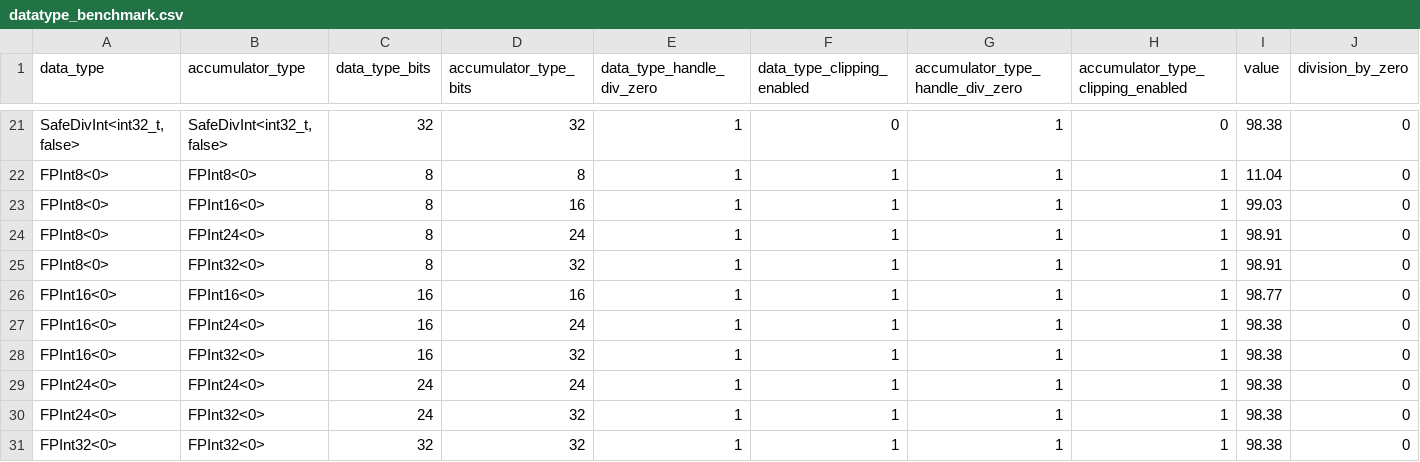
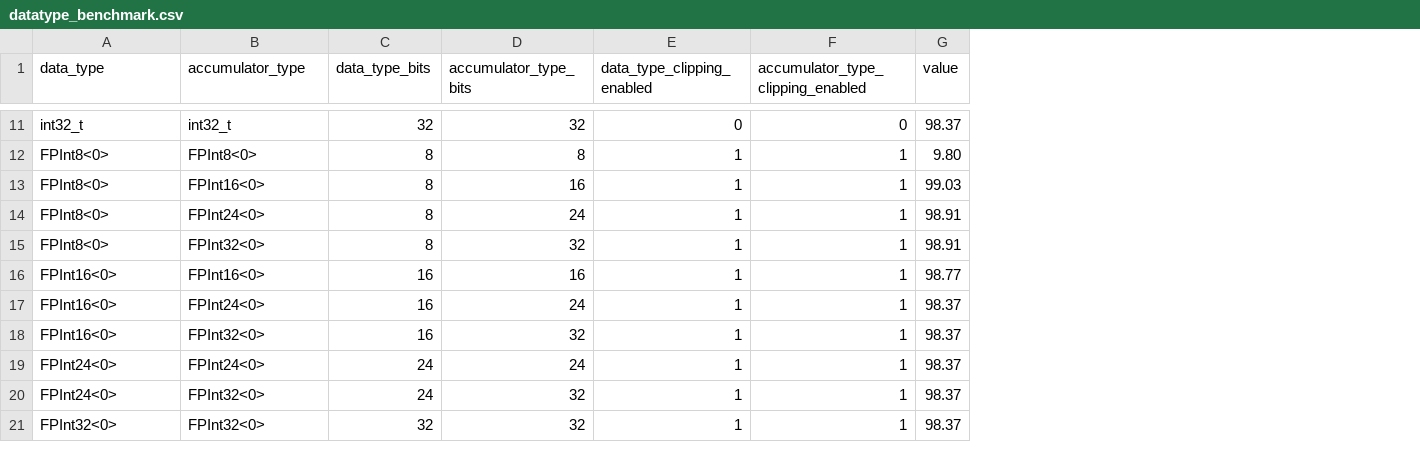
Before and after one commit to maxim-balajan/LeNet-5-FPGA-Accelerator, a CSV file: measurements/datatype_benchmark.csv, drawn as a sheet; only a part is shown, gaps mark what is left out; removed rows and columns are numbered as before the commit, all else as after; the diff covers the shown part only; the diff names each change by its address in the sheet, - before the commit and + after, or states it on an @@ line.

Commit message:
fixed division by 0 bug
Former-commit-id: 1a3482fc91670838e70f125fc5c8167aa1976c6d

```diff
--- a/measurements/datatype_benchmark.csv
+++ b/measurements/datatype_benchmark.csv
-column E (data_type_handle_div_zero), rows 21-31: all 1
-column G (accumulator_type_handle_div_zero), rows 21-31: all 1
-column J (division_by_zero), rows 21-31: all 0
-A11 (data_type): SafeDivInt<int32_t, false>
+A11 (data_type): int32_t
-B11 (accumulator_type): SafeDivInt<int32_t, false>
+B11 (accumulator_type): int32_t
-G11 (value): 98.38
+G11 (value): 98.37
-G12 (value): 11.04
+G12 (value): 9.80
-G17:G21 (value): 98.38
+G17:G21 (value): 98.37
```
Also changed, not shown: 10 removed rows and 25 edited cells elsewhere in this file, 10 other files.
